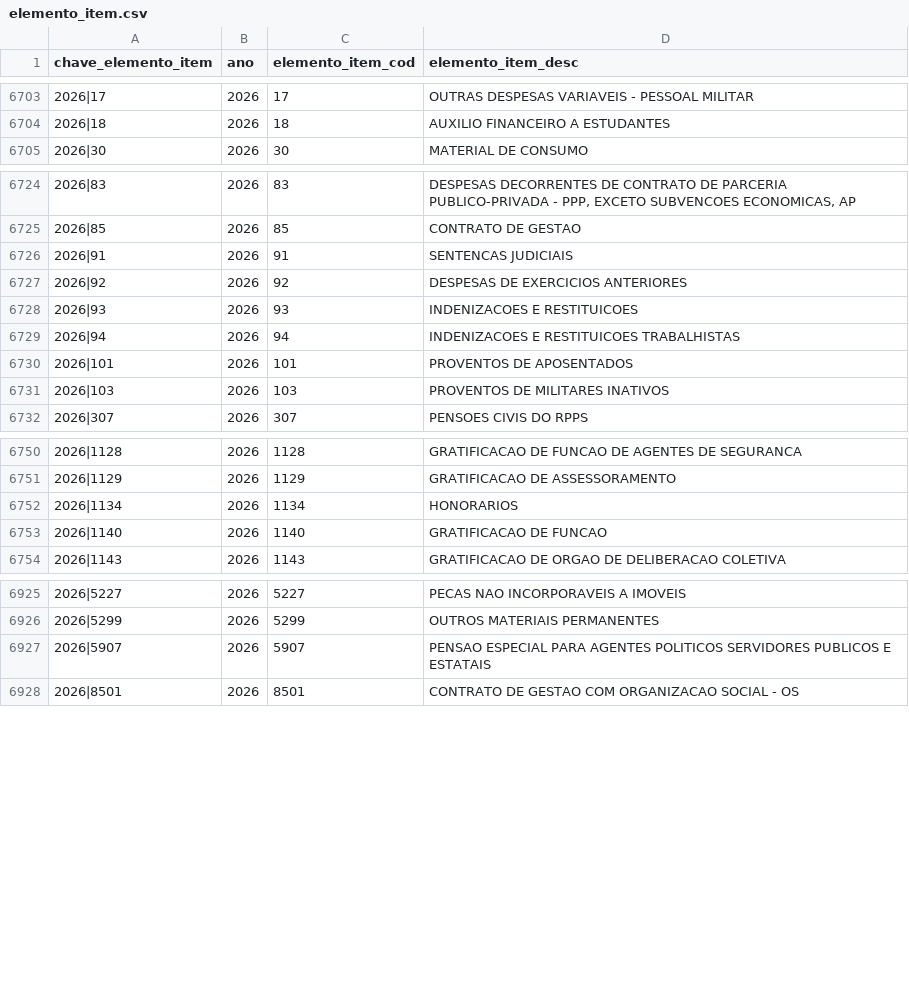
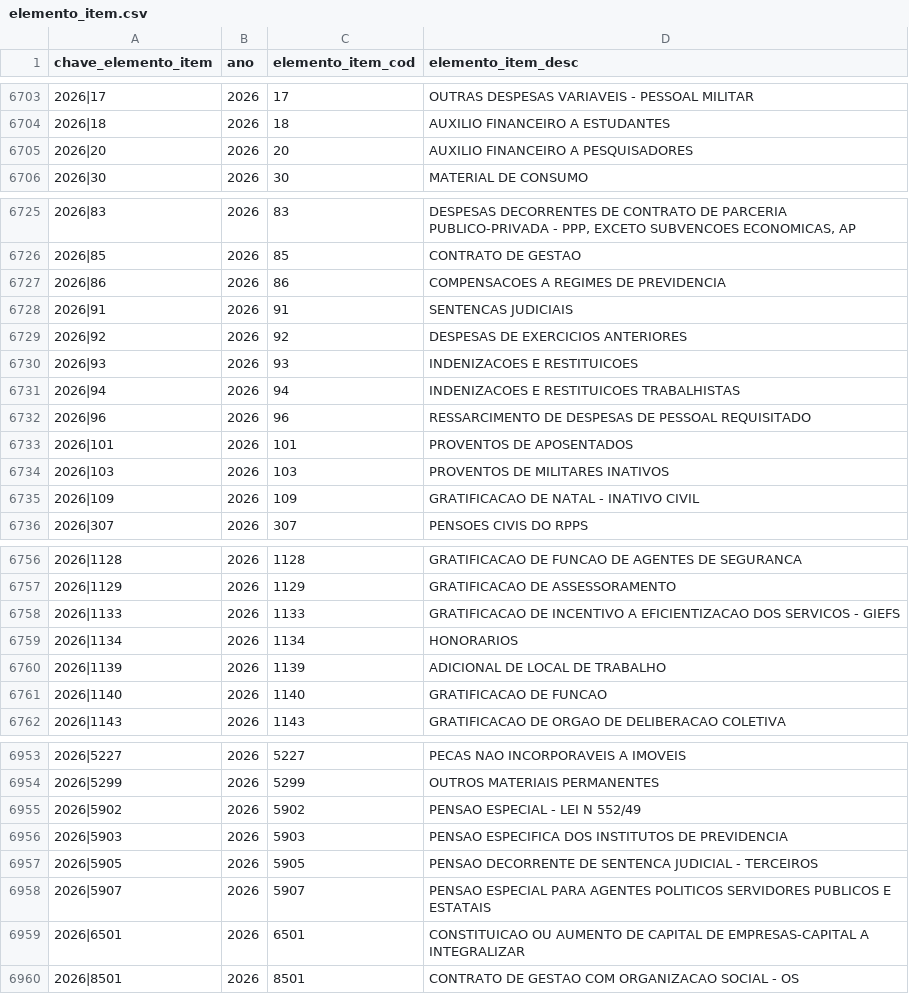
Before and after one commit to splor-mg/dados-aux-classificadores, a CSV file: data/elemento_item.csv, drawn as a sheet; only a part is shown, gaps mark what is left out; the diff covers the shown part only; the diff names each change by its address in the sheet, - before the commit and + after, or states it on an @@ line.

```diff
--- a/data/elemento_item.csv
+++ b/data/elemento_item.csv
+row 6705: 2026|20 | 2026 | 20 | AUXILIO FINANCEIRO A PESQUISADORES
+row 6727: 2026|86 | 2026 | 86 | COMPENSACOES A REGIMES DE PREVIDENCIA
+row 6732: 2026|96 | 2026 | 96 | RESSARCIMENTO DE DESPESAS DE PESSOAL REQUISITADO
+row 6735: 2026|109 | 2026 | 109 | GRATIFICACAO DE NATAL - INATIVO CIVIL
+row 6758: 2026|1133 | 2026 | 1133 | GRATIFICACAO DE INCENTIVO A EFICIENTIZACAO DOS SERVICOS - GIEFS
+row 6760: 2026|1139 | 2026 | 1139 | ADICIONAL DE LOCAL DE TRABALHO
+row 6955: 2026|5902 | 2026 | 5902 | PENSAO ESPECIAL - LEI N 552/49
+row 6956: 2026|5903 | 2026 | 5903 | PENSAO ESPECIFICA DOS INSTITUTOS DE PREVIDENCIA
+row 6957: 2026|5905 | 2026 | 5905 | PENSAO DECORRENTE DE SENTENCA JUDICIAL - TERCEIROS
+row 6959: 2026|6501 | 2026 | 6501 | CONSTITUICAO OU AUMENTO DE CAPITAL DE EMPRESAS-CAPITAL A INTEGRALIZAR
```
Also changed, not shown: 24 added rows elsewhere in this file, data-raw/elemento_item_current.csv, 1 other file.
